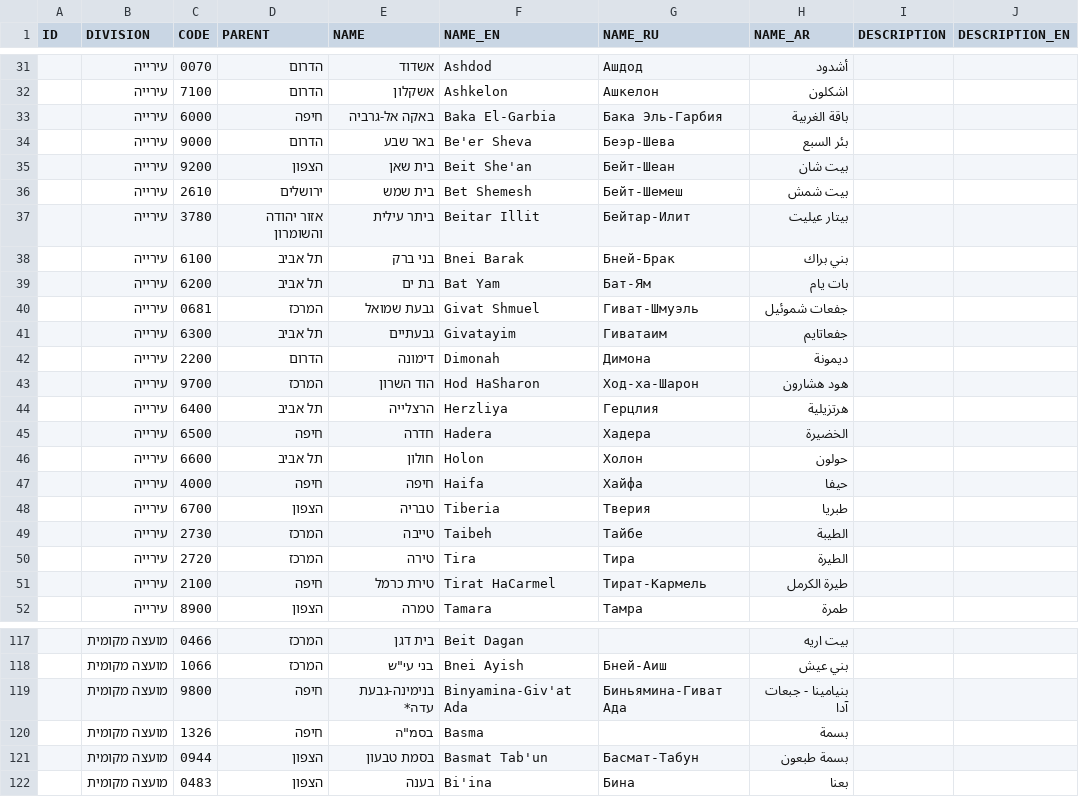
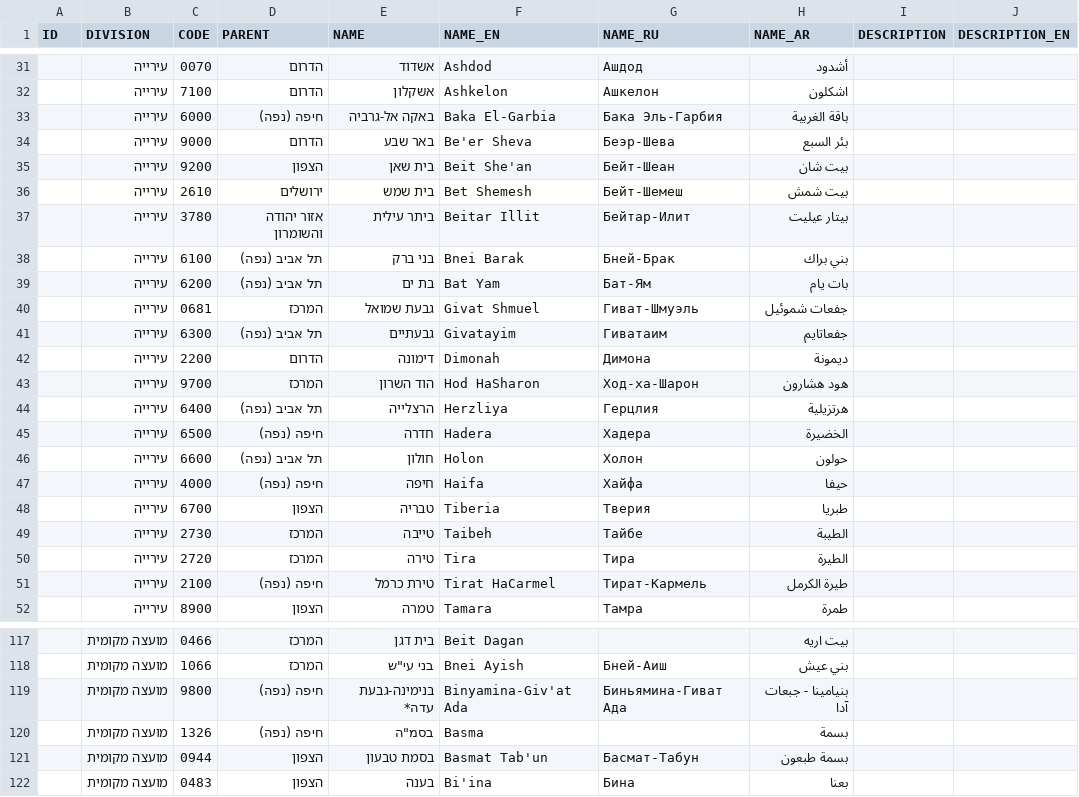
Before and after one commit to ravidziv/openbudgets-data-israel, a CSV file: data/entities/entity.csv (was data/entities/entities.csv), drawn as a sheet; only a part is shown, gaps mark what is left out; the diff covers the shown part only; the diff names each change by its address in the sheet, - before the commit and + after, or states it on an @@ line.

```diff
--- a/data/entities/entities.csv
+++ b/data/entities/entity.csv
-D33 (PARENT): חיפה
+D33 (PARENT): חיפה (נפה)
-D38:D39 (PARENT): תל אביב
+D38:D39 (PARENT): תל אביב (נפה)
-D41 (PARENT): תל אביב
+D41 (PARENT): תל אביב (נפה)
-D44 (PARENT): תל אביב
+D44 (PARENT): תל אביב (נפה)
-D45 (PARENT): חיפה
+D45 (PARENT): חיפה (נפה)
-D46 (PARENT): תל אביב
+D46 (PARENT): תל אביב (נפה)
-D47 (PARENT): חיפה
+D47 (PARENT): חיפה (נפה)
-D51 (PARENT): חיפה
+D51 (PARENT): חיפה (נפה)
-D119:D120 (PARENT): חיפה
+D119:D120 (PARENT): חיפה (נפה)
```
Also changed, not shown: 43 edited cells elsewhere in this file, 5 other files.
